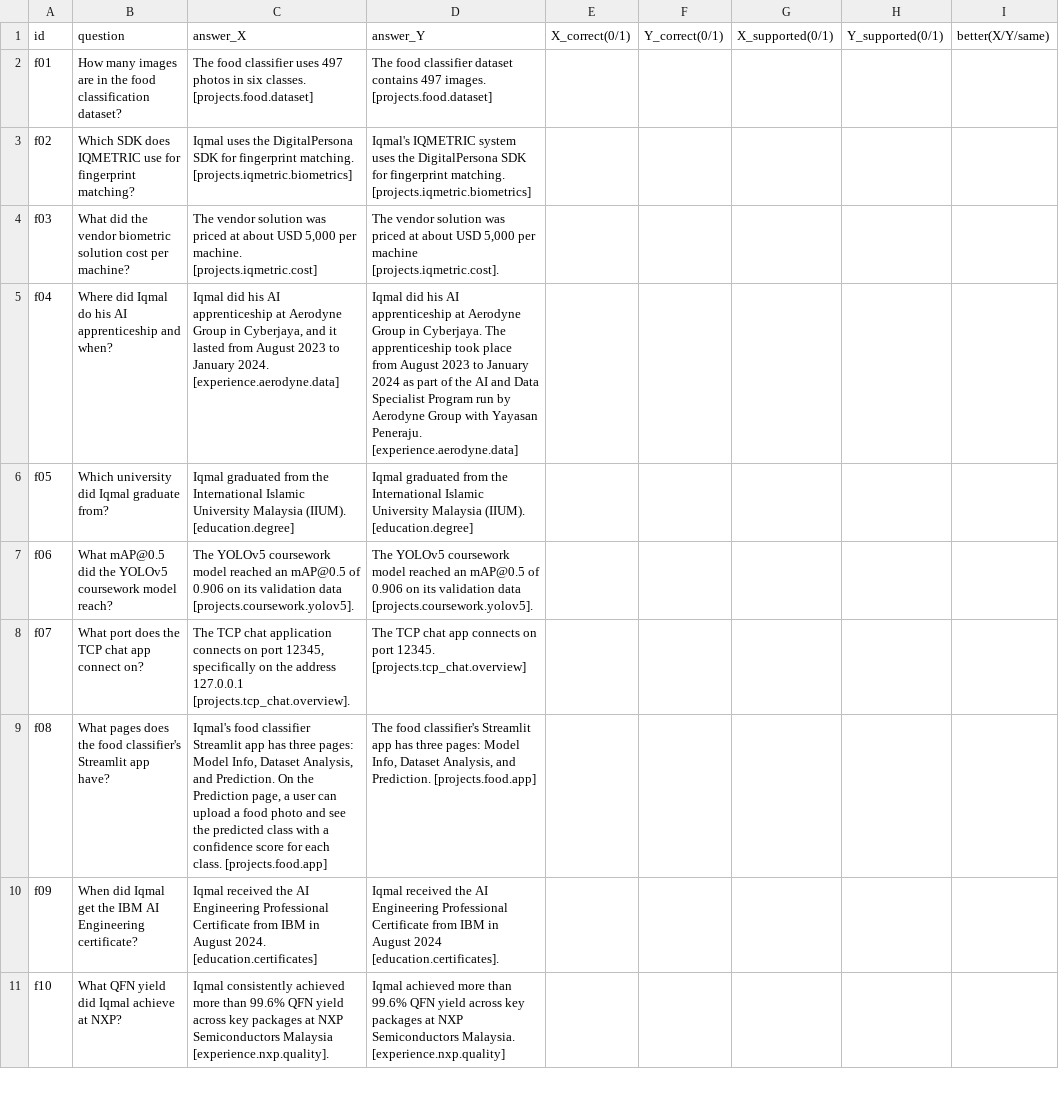
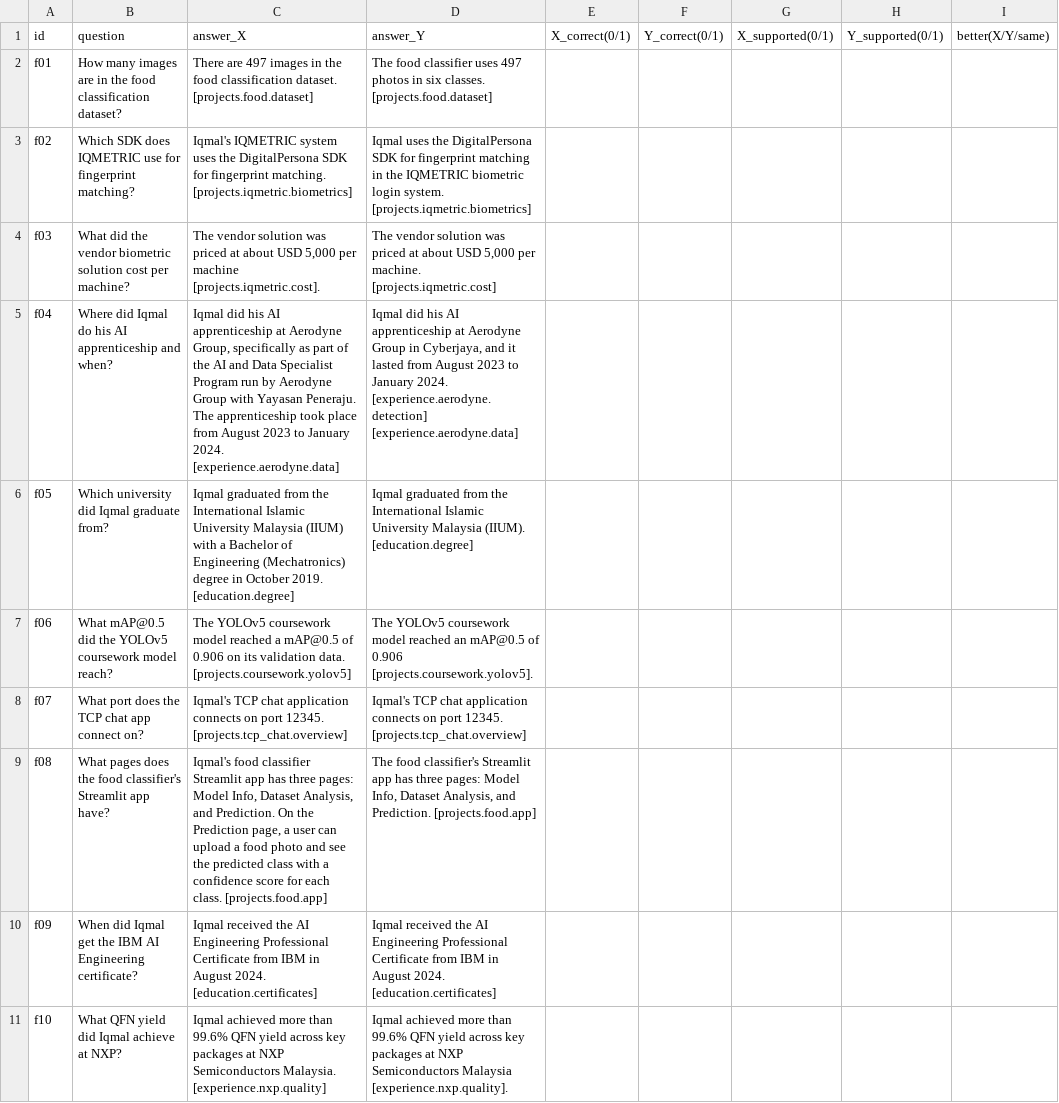
Before and after one commit to midanish/my-portfolio, a CSV file: eval/blind-dev.csv, drawn as a sheet; only a part is shown; the diff covers the shown part only.

```diff
--- a/eval/blind-dev.csv
+++ b/eval/blind-dev.csv
@@ -1,11 +1,11 @@
 id,question,answer_X,answer_Y,X_correct(0/1),Y_correct(0/1),X_supported(0/1),Y_supported(0/1),better(X/Y/same)
-f01,"How many images are in the food classification dataset?","The food classifier uses 497 photos in six classes. [projects.food.dataset]","The food classifier dataset contains 497 images. [projects.food.dataset]",,,,,
-f02,"Which SDK does IQMETRIC use for fingerprint matching?","Iqmal uses the DigitalPersona SDK for fingerprint matching. [projects.iqmetric.biometrics]","Iqmal's IQMETRIC system uses the DigitalPersona SDK for fingerprint matching. [projects.iqmetric.biometrics]",,,,,
-f03,"What did the vendor biometric solution cost per machine?","The vendor solution was priced at about USD 5,000 per machine. [projects.iqmetric.cost]","The vendor solution was priced at about USD 5,000 per machine [projects.iqmetric.cost].",,,,,
-f04,"Where did Iqmal do his AI apprenticeship and when?","Iqmal did his AI apprenticeship at Aerodyne Group in Cyberjaya, and it lasted from August 2023 to January 2024. [experience.aerodyne.data]","Iqmal did his AI apprenticeship at Aerodyne Group in Cyberjaya. The apprenticeship took place from August 2023 to January 2024 as part of the AI and Data Specialist Program run by Aerodyne Group with Yayasan Peneraju. [experience.aerodyne.data]",,,,,
-f05,"Which university did Iqmal graduate from?","Iqmal graduated from the International Islamic University Malaysia (IIUM). [education.degree]","Iqmal graduated from the International Islamic University Malaysia (IIUM). [education.degree]",,,,,
-f06,"What mAP@0.5 did the YOLOv5 coursework model reach?","The YOLOv5 coursework model reached an mAP@0.5 of 0.906 on its validation data [projects.coursework.yolov5].","The YOLOv5 coursework model reached an mAP@0.5 of 0.906 on its validation data [projects.coursework.yolov5].",,,,,
-f07,"What port does the TCP chat app connect on?","The TCP chat application connects on port 12345, specifically on the address 127.0.0.1 [projects.tcp_chat.overview].","The TCP chat app connects on port 12345. [projects.tcp_chat.overview]",,,,,
+f01,"How many images are in the food classification dataset?","There are 497 images in the food classification dataset. [projects.food.dataset]","The food classifier uses 497 photos in six classes. [projects.food.dataset]",,,,,
+f02,"Which SDK does IQMETRIC use for fingerprint matching?","Iqmal's IQMETRIC system uses the DigitalPersona SDK for fingerprint matching. [projects.iqmetric.biometrics]","Iqmal uses the DigitalPersona SDK for fingerprint matching in the IQMETRIC biometric login system. [projects.iqmetric.biometrics]",,,,,
+f03,"What did the vendor biometric solution cost per machine?","The vendor solution was priced at about USD 5,000 per machine [projects.iqmetric.cost].","The vendor solution was priced at about USD 5,000 per machine. [projects.iqmetric.cost]",,,,,
+f04,"Where did Iqmal do his AI apprenticeship and when?","Iqmal did his AI apprenticeship at Aerodyne Group, specifically as part of the AI and Data Specialist Program run by Aerodyne Group with Yayasan Peneraju. The apprenticeship took place from August 2023 to January 2024. [experience.aerodyne.data]","Iqmal did his AI apprenticeship at Aerodyne Group in Cyberjaya, and it lasted from August 2023 to January 2024. [experience.aerodyne.detection] [experience.aerodyne.data]",,,,,
+f05,"Which university did Iqmal graduate from?","Iqmal graduated from the International Islamic University Malaysia (IIUM) with a Bachelor of Engineering (Mechatronics) degree in October 2019. [education.degree]","Iqmal graduated from the International Islamic University Malaysia (IIUM). [education.degree]",,,,,
+f06,"What mAP@0.5 did the YOLOv5 coursework model reach?","The YOLOv5 coursework model reached a mAP@0.5 of 0.906 on its validation data. [projects.coursework.yolov5]","The YOLOv5 coursework model reached an mAP@0.5 of 0.906 [projects.coursework.yolov5].",,,,,
+f07,"What port does the TCP chat app connect on?","Iqmal's TCP chat application connects on port 12345. [projects.tcp_chat.overview]","Iqmal's TCP chat application connects on port 12345. [projects.tcp_chat.overview]",,,,,
 f08,"What pages does the food classifier's Streamlit app have?","Iqmal's food classifier Streamlit app has three pages: Model Info, Dataset Analysis, and Prediction. On the Prediction page, a user can upload a food photo and see the predicted class with a confidence score for each class. [projects.food.app]","The food classifier's Streamlit app has three pages: Model Info, Dataset Analysis, and Prediction. [projects.food.app]",,,,,
-f09,"When did Iqmal get the IBM AI Engineering certificate?","Iqmal received the AI Engineering Professional Certificate from IBM in August 2024. [education.certificates]","Iqmal received the AI Engineering Professional Certificate from IBM in August 2024 [education.certificates].",,,,,
-f10,"What QFN yield did Iqmal achieve at NXP?","Iqmal consistently achieved more than 99.6% QFN yield across key packages at NXP Semiconductors Malaysia [experience.nxp.quality].","Iqmal achieved more than 99.6% QFN yield across key packages at NXP Semiconductors Malaysia. [experience.nxp.quality]",,,,,
+f09,"When did Iqmal get the IBM AI Engineering certificate?","Iqmal received the AI Engineering Professional Certificate from IBM in August 2024. [education.certificates]","Iqmal received the AI Engineering Professional Certificate from IBM in August 2024. [education.certificates]",,,,,
+f10,"What QFN yield did Iqmal achieve at NXP?","Iqmal achieved more than 99.6% QFN yield across key packages at NXP Semiconductors Malaysia. [experience.nxp.quality]","Iqmal achieved more than 99.6% QFN yield across key packages at NXP Semiconductors Malaysia [experience.nxp.quality].",,,,,
```
Also changed, not shown: 88 edited cells elsewhere in this file, eval/blind-heldout.csv, 7 other files.
